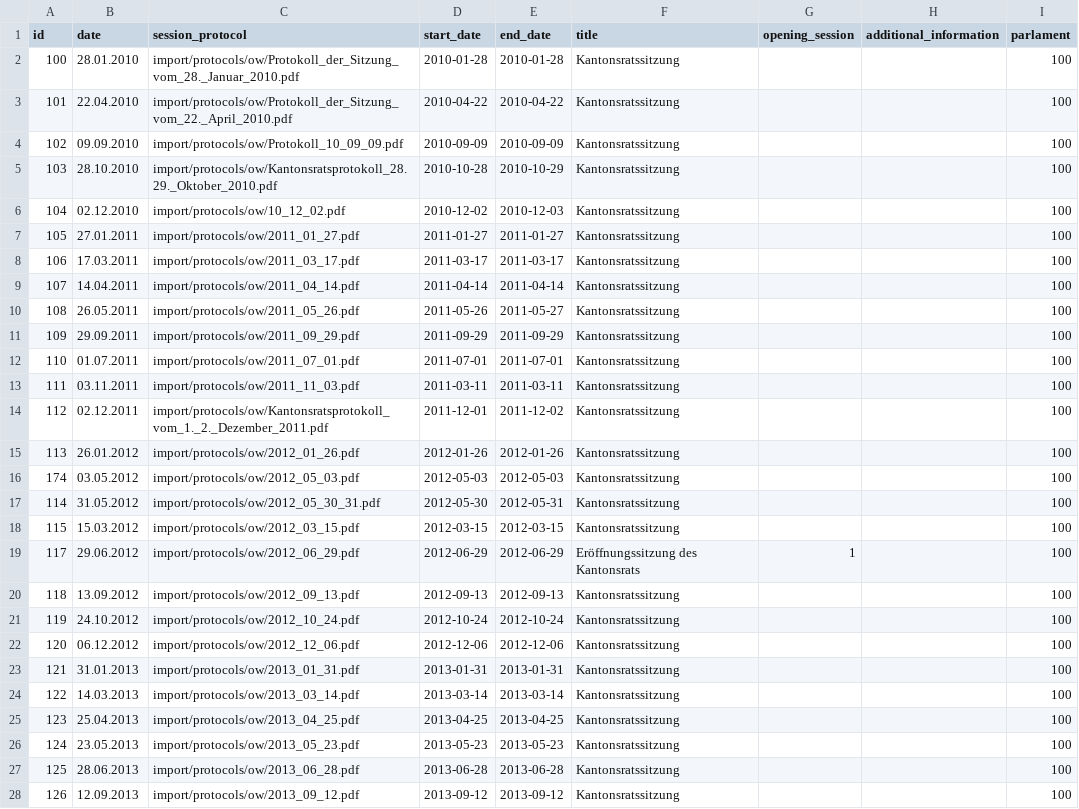
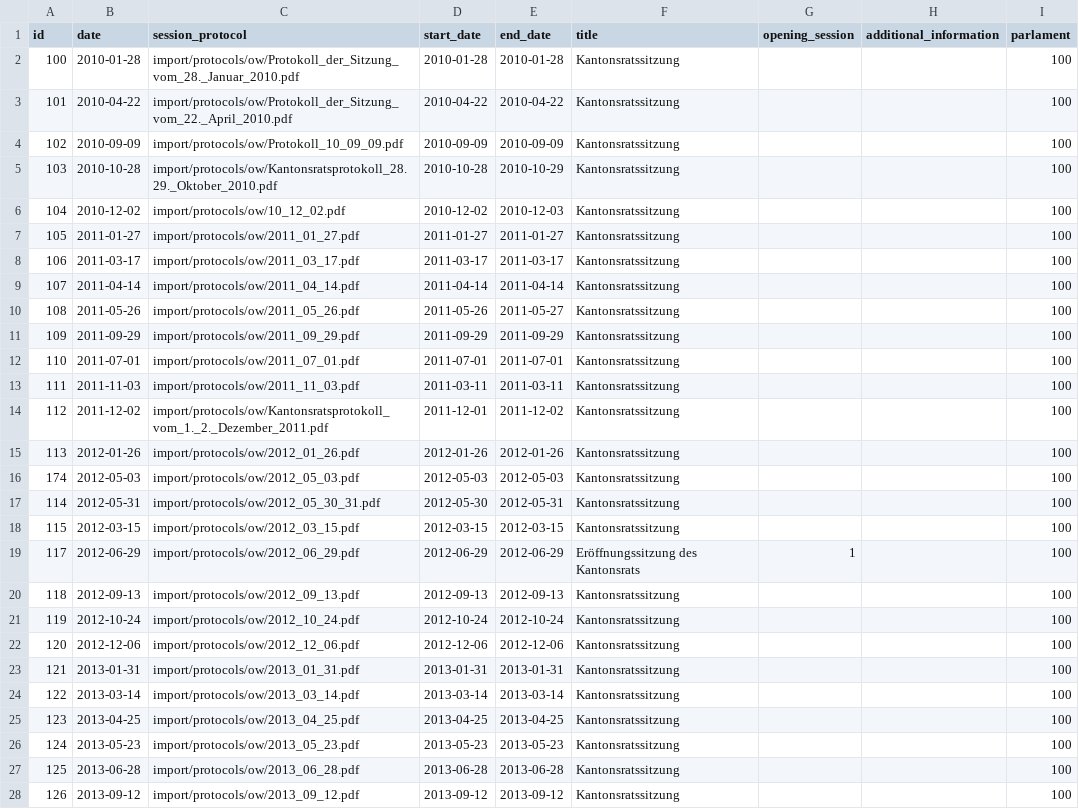
Before and after one commit to bekurmann/BA_polity, a CSV file: backend/django_app/core/data/Session.csv, drawn as a sheet; only a part is shown; the diff covers the shown part only.

```diff
--- a/backend/django_app/core/data/Session.csv
+++ b/backend/django_app/core/data/Session.csv
@@ -1,28 +1,28 @@
 id,date,session_protocol,start_date,end_date,title,opening_session,additional_information,parlament
-100,28.01.2010,import/protocols/ow/Protokoll_der_Sitzung_vom_28._Januar_2010.pdf,2010-01-28,2010-01-28,Kantonsratssitzung,,,100
-101,22.04.2010,import/protocols/ow/Protokoll_der_Sitzung_vom_22._April_2010.pdf,2010-04-22,2010-04-22,Kantonsratssitzung,,,100
-102,09.09.2010,import/protocols/ow/Protokoll_10_09_09.pdf,2010-09-09,2010-09-09,Kantonsratssitzung,,,100
-103,28.10.2010,import/protocols/ow/Kantonsratsprotokoll_28.29._Oktober_2010.pdf,2010-10-28,2010-10-29,Kantonsratssitzung,,,100
-104,02.12.2010,import/protocols/ow/10_12_02.pdf,2010-12-02,2010-12-03,Kantonsratssitzung,,,100
-105,27.01.2011,import/protocols/ow/2011_01_27.pdf,2011-01-27,2011-01-27,Kantonsratssitzung,,,100
-106,17.03.2011,import/protocols/ow/2011_03_17.pdf,2011-03-17,2011-03-17,Kantonsratssitzung,,,100
-107,14.04.2011,import/protocols/ow/2011_04_14.pdf,2011-04-14,2011-04-14,Kantonsratssitzung,,,100
-108,26.05.2011,import/protocols/ow/2011_05_26.pdf,2011-05-26,2011-05-27,Kantonsratssitzung,,,100
-109,29.09.2011,import/protocols/ow/2011_09_29.pdf,2011-09-29,2011-09-29,Kantonsratssitzung,,,100
-110,01.07.2011,import/protocols/ow/2011_07_01.pdf,2011-07-01,2011-07-01,Kantonsratssitzung,,,100
-111,03.11.2011,import/protocols/ow/2011_11_03.pdf,2011-03-11,2011-03-11,Kantonsratssitzung,,,100
-112,02.12.2011,import/protocols/ow/Kantonsratsprotokoll_vom_1._2._Dezember_2011.pdf,2011-12-01,2011-12-02,Kantonsratssitzung,,,100
-113,26.01.2012,import/protocols/ow/2012_01_26.pdf,2012-01-26,2012-01-26,Kantonsratssitzung,,,100
-174,03.05.2012,import/protocols/ow/2012_05_03.pdf,2012-05-03,2012-05-03,Kantonsratssitzung,,,100
-114,31.05.2012,import/protocols/ow/2012_05_30_31.pdf,2012-05-30,2012-05-31,Kantonsratssitzung,,,100
-115,15.03.2012,import/protocols/ow/2012_03_15.pdf,2012-03-15,2012-03-15,Kantonsratssitzung,,,100
-117,29.06.2012,import/protocols/ow/2012_06_29.pdf,2012-06-29,2012-06-29,Eröffnungssitzung des Kantonsrats,1,,100
-118,13.09.2012,import/protocols/ow/2012_09_13.pdf,2012-09-13,2012-09-13,Kantonsratssitzung,,,100
-119,24.10.2012,import/protocols/ow/2012_10_24.pdf,2012-10-24,2012-10-24,Kantonsratssitzung,,,100
-120,06.12.2012,import/protocols/ow/2012_12_06.pdf,2012-12-06,2012-12-06,Kantonsratssitzung,,,100
-121,31.01.2013,import/protocols/ow/2013_01_31.pdf,2013-01-31,2013-01-31,Kantonsratssitzung,,,100
-122,14.03.2013,import/protocols/ow/2013_03_14.pdf,2013-03-14,2013-03-14,Kantonsratssitzung,,,100
-123,25.04.2013,import/protocols/ow/2013_04_25.pdf,2013-04-25,2013-04-25,Kantonsratssitzung,,,100
-124,23.05.2013,import/protocols/ow/2013_05_23.pdf,2013-05-23,2013-05-23,Kantonsratssitzung,,,100
-125,28.06.2013,import/protocols/ow/2013_06_28.pdf,2013-06-28,2013-06-28,Kantonsratssitzung,,,100
-126,12.09.2013,import/protocols/ow/2013_09_12.pdf,2013-09-12,2013-09-12,Kantonsratssitzung,,,100
+100,2010-01-28,import/protocols/ow/Protokoll_der_Sitzung_vom_28._Januar_2010.pdf,2010-01-28,2010-01-28,Kantonsratssitzung,,,100
+101,2010-04-22,import/protocols/ow/Protokoll_der_Sitzung_vom_22._April_2010.pdf,2010-04-22,2010-04-22,Kantonsratssitzung,,,100
+102,2010-09-09,import/protocols/ow/Protokoll_10_09_09.pdf,2010-09-09,2010-09-09,Kantonsratssitzung,,,100
+103,2010-10-28,import/protocols/ow/Kantonsratsprotokoll_28.29._Oktober_2010.pdf,2010-10-28,2010-10-29,Kantonsratssitzung,,,100
+104,2010-12-02,import/protocols/ow/10_12_02.pdf,2010-12-02,2010-12-03,Kantonsratssitzung,,,100
+105,2011-01-27,import/protocols/ow/2011_01_27.pdf,2011-01-27,2011-01-27,Kantonsratssitzung,,,100
+106,2011-03-17,import/protocols/ow/2011_03_17.pdf,2011-03-17,2011-03-17,Kantonsratssitzung,,,100
+107,2011-04-14,import/protocols/ow/2011_04_14.pdf,2011-04-14,2011-04-14,Kantonsratssitzung,,,100
+108,2011-05-26,import/protocols/ow/2011_05_26.pdf,2011-05-26,2011-05-27,Kantonsratssitzung,,,100
+109,2011-09-29,import/protocols/ow/2011_09_29.pdf,2011-09-29,2011-09-29,Kantonsratssitzung,,,100
+110,2011-07-01,import/protocols/ow/2011_07_01.pdf,2011-07-01,2011-07-01,Kantonsratssitzung,,,100
+111,2011-11-03,import/protocols/ow/2011_11_03.pdf,2011-03-11,2011-03-11,Kantonsratssitzung,,,100
+112,2011-12-02,import/protocols/ow/Kantonsratsprotokoll_vom_1._2._Dezember_2011.pdf,2011-12-01,2011-12-02,Kantonsratssitzung,,,100
+113,2012-01-26,import/protocols/ow/2012_01_26.pdf,2012-01-26,2012-01-26,Kantonsratssitzung,,,100
+174,2012-05-03,import/protocols/ow/2012_05_03.pdf,2012-05-03,2012-05-03,Kantonsratssitzung,,,100
+114,2012-05-31,import/protocols/ow/2012_05_30_31.pdf,2012-05-30,2012-05-31,Kantonsratssitzung,,,100
+115,2012-03-15,import/protocols/ow/2012_03_15.pdf,2012-03-15,2012-03-15,Kantonsratssitzung,,,100
+117,2012-06-29,import/protocols/ow/2012_06_29.pdf,2012-06-29,2012-06-29,Eröffnungssitzung des Kantonsrats,1,,100
+118,2012-09-13,import/protocols/ow/2012_09_13.pdf,2012-09-13,2012-09-13,Kantonsratssitzung,,,100
+119,2012-10-24,import/protocols/ow/2012_10_24.pdf,2012-10-24,2012-10-24,Kantonsratssitzung,,,100
+120,2012-12-06,import/protocols/ow/2012_12_06.pdf,2012-12-06,2012-12-06,Kantonsratssitzung,,,100
+121,2013-01-31,import/protocols/ow/2013_01_31.pdf,2013-01-31,2013-01-31,Kantonsratssitzung,,,100
+122,2013-03-14,import/protocols/ow/2013_03_14.pdf,2013-03-14,2013-03-14,Kantonsratssitzung,,,100
+123,2013-04-25,import/protocols/ow/2013_04_25.pdf,2013-04-25,2013-04-25,Kantonsratssitzung,,,100
+124,2013-05-23,import/protocols/ow/2013_05_23.pdf,2013-05-23,2013-05-23,Kantonsratssitzung,,,100
+125,2013-06-28,import/protocols/ow/2013_06_28.pdf,2013-06-28,2013-06-28,Kantonsratssitzung,,,100
+126,2013-09-12,import/protocols/ow/2013_09_12.pdf,2013-09-12,2013-09-12,Kantonsratssitzung,,,100
```
Also changed, not shown: 51 edited cells elsewhere in this file, backend/django_app/core/data/Affair.csv, 4 other files.
